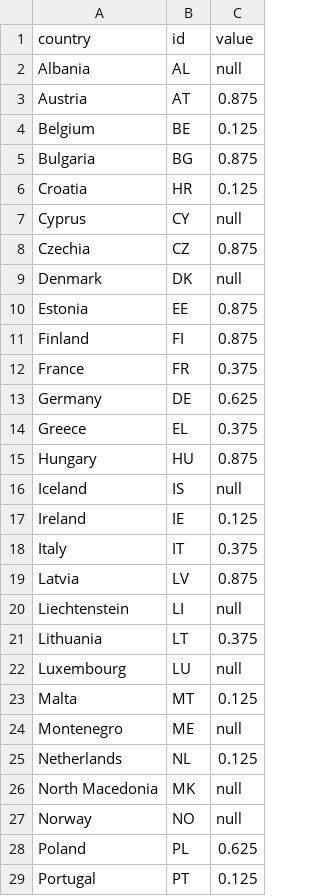
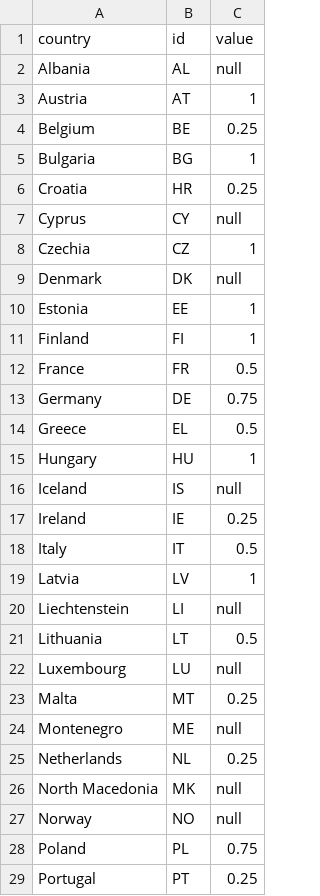
Before and after one commit to EuranetPlus/map-russian-gas, a CSV file: static/data/thematic/data.csv, drawn as a sheet; only a part is shown; the diff covers the shown part only.

Commit message:
Update data.csv

```diff
--- a/static/data/thematic/data.csv
+++ b/static/data/thematic/data.csv
@@ -2,28 +2,28 @@ country,id,value
 Albania,AL,null
-Austria,AT,0.875
-Belgium,BE,0.125
-Bulgaria,BG,0.875
-Croatia,HR,0.125
+Austria,AT,1
+Belgium,BE,0.25
+Bulgaria,BG,1
+Croatia,HR,0.25
 Cyprus,CY,null
-Czechia,CZ,0.875
+Czechia,CZ,1
 Denmark,DK,null
-Estonia,EE,0.875
-Finland,FI,0.875
-France,FR,0.375
-Germany,DE,0.625
-Greece,EL,0.375
-Hungary,HU,0.875
+Estonia,EE,1
+Finland,FI,1
+France,FR,0.5
+Germany,DE,0.75
+Greece,EL,0.5
+Hungary,HU,1
 Iceland,IS,null
-Ireland,IE,0.125
-Italy,IT,0.375
-Latvia,LV,0.875
+Ireland,IE,0.25
+Italy,IT,0.5
+Latvia,LV,1
 Liechtenstein,LI,null
-Lithuania,LT,0.375
+Lithuania,LT,0.5
 Luxembourg,LU,null
-Malta,MT,0.125
+Malta,MT,0.25
 Montenegro,ME,null
-Netherlands,NL,0.125
+Netherlands,NL,0.25
 North Macedonia,MK,null
 Norway,NO,null
-Poland,PL,0.625
-Portugal,PT,0.125
+Poland,PL,0.75
+Portugal,PT,0.25
```
Also changed, not shown: 5 edited cells elsewhere in this file.
